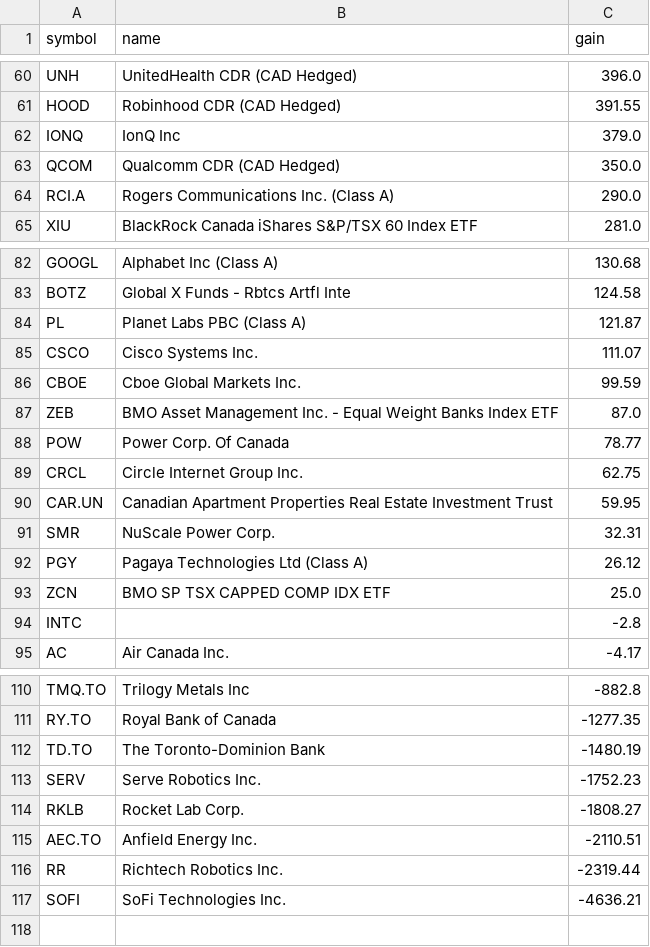
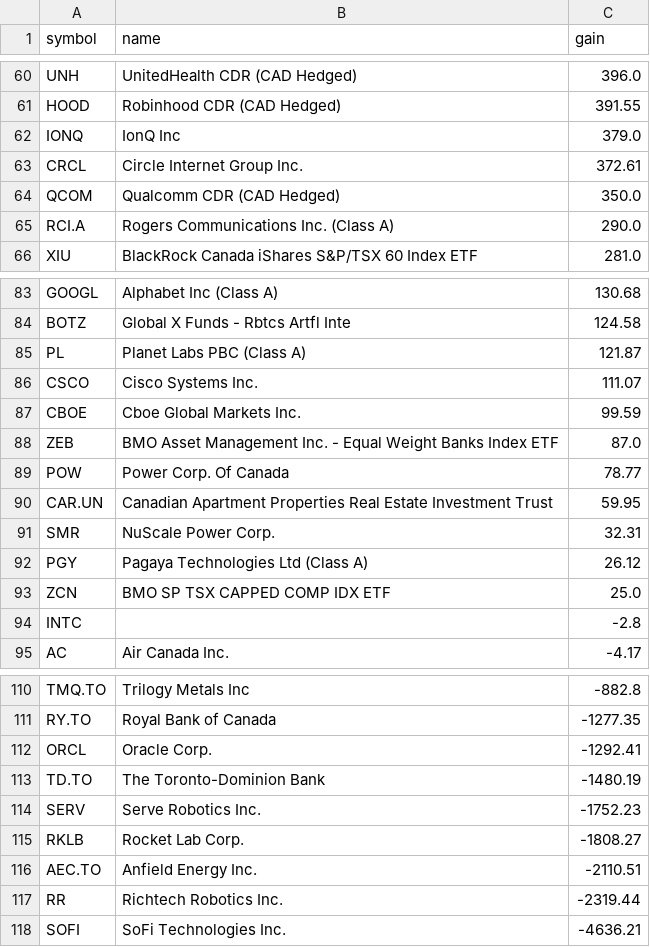
Before and after one commit to abbey1501120/wealthsimple-dashboard, a CSV file: gains_by_stock.csv, drawn as a sheet; only a part is shown, gaps mark what is left out.

```diff
--- a/gains_by_stock.csv
+++ b/gains_by_stock.csv
@@ -62,2 +62,3 @@ HOOD,Robinhood CDR (CAD Hedged),391.55
 IONQ,IonQ Inc,379.0
+CRCL,Circle Internet Group Inc.,372.61
 QCOM,Qualcomm CDR (CAD Hedged),350.0
@@ -88,3 +89,2 @@ ZEB,BMO Asset Management Inc. - Equal Weight Banks Index ETF,87.0
 POW,Power Corp. Of Canada,78.77
-CRCL,Circle Internet Group Inc.,62.75
 CAR.UN,Canadian Apartment Properties Real Estate Investment Trust,59.95
@@ -111,2 +111,3 @@ TMQ.TO,Trilogy Metals Inc,-882.8
 RY.TO,Royal Bank of Canada,-1277.35
+ORCL,Oracle Corp.,-1292.41
 TD.TO,The Toronto-Dominion Bank,-1480.19
```
Also changed, not shown: 1 other file.
